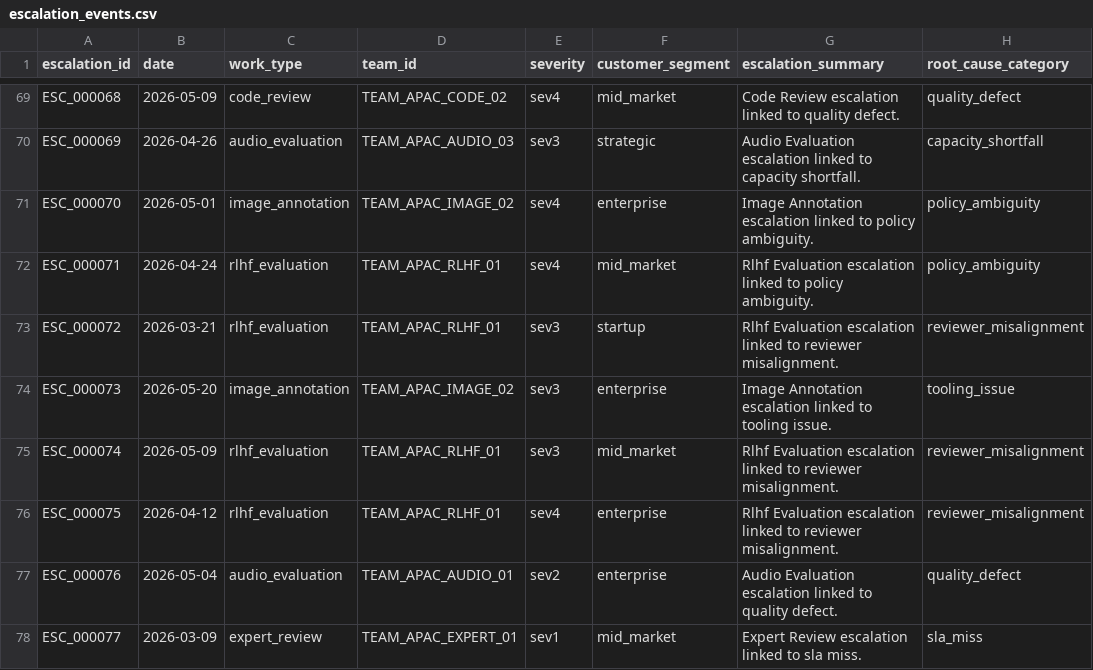
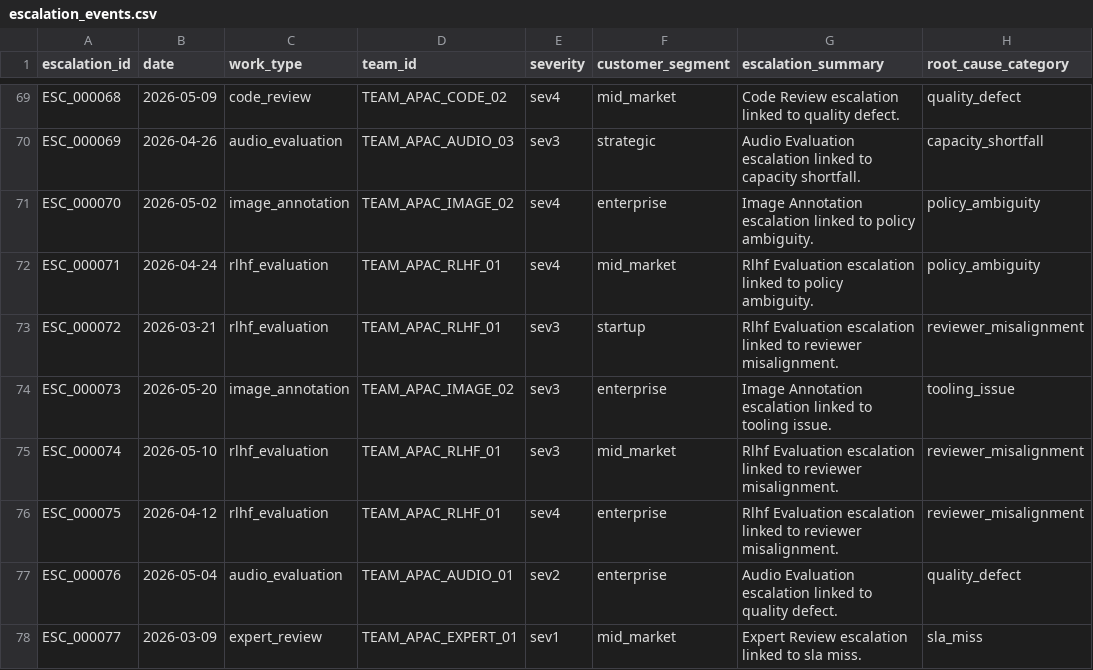
Before and after one commit to priyanujdeka2018-ship-it/Ops_prototype-dashboards, a CSV file: data/escalation_events.csv, drawn as a sheet; only a part is shown, gaps mark what is left out; the diff covers the shown part only; the diff names each change by its address in the sheet, - before the commit and + after, or states it on an @@ line.

Commit message:
Add Module B v2 escalation data and semantic recurrence plan

```diff
--- a/data/escalation_events.csv
+++ b/data/escalation_events.csv
-B71 (date): 2026-05-01
+B71 (date): 2026-05-02
-B75 (date): 2026-05-09
+B75 (date): 2026-05-10
```
Also changed, not shown: 22 edited cells elsewhere in this file.
